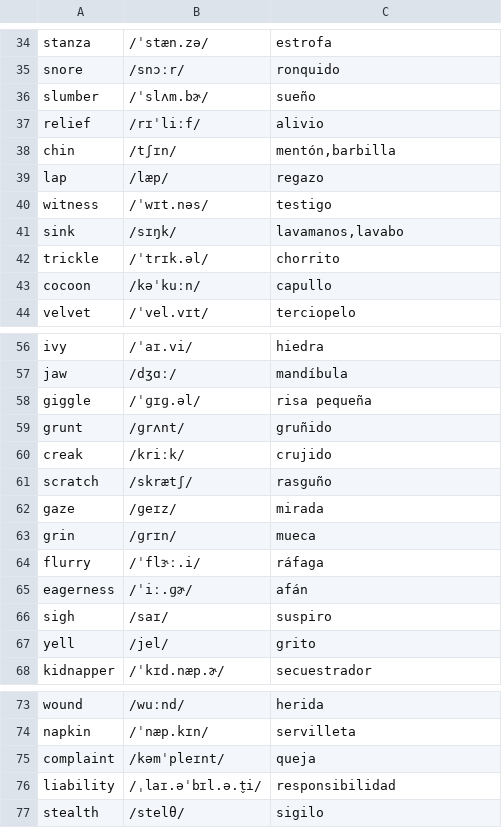
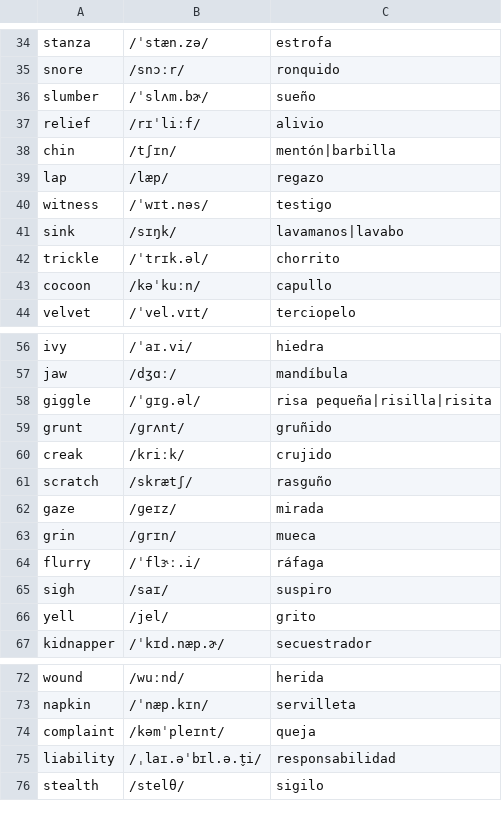
Before and after one commit to pedronalbert/english-practicer, a CSV file: data/sustantives.csv, drawn as a sheet; only a part is shown, gaps mark what is left out; the diff covers the shown part only.

```diff
--- a/data/sustantives.csv
+++ b/data/sustantives.csv
@@ -37,6 +37,6 @@ slumber,/ˈslʌm.bɚ/,sueño
 relief,/rɪˈliːf/,alivio
-chin,/tʃɪn/,"mentón,barbilla"
+chin,/tʃɪn/,mentón|barbilla
 lap,/læp/,regazo
 witness,/ˈwɪt.nəs/,testigo
-sink,/sɪŋk/,"lavamanos,lavabo"
+sink,/sɪŋk/,lavamanos|lavabo
 trickle,/ˈtrɪk.əl/,chorrito
@@ -57,3 +57,3 @@ ivy,/ˈaɪ.vi/,hiedra
 jaw,/dʒɑː/,mandíbula
-giggle,/ˈɡɪɡ.əl/,risa pequeña
+giggle,/ˈɡɪɡ.əl/,risa pequeña|risilla|risita
 grunt,/ɡrʌnt/,gruñido
@@ -64,3 +64,2 @@ grin,/ɡrɪn/,mueca
 flurry,/ˈflɝː.i/,ráfaga
-eagerness,/ˈiː.ɡɚ/,afán
 sigh,/saɪ/,suspiro
@@ -75,3 +74,3 @@ napkin,/ˈnæp.kɪn/,servilleta
 complaint,/kəmˈpleɪnt/,queja
-liability,/ˌlaɪ.əˈbɪl.ə.t̬i/,responsibilidad
+liability,/ˌlaɪ.əˈbɪl.ə.t̬i/,responsabilidad
 stealth,/stelθ/,sigilo
```
Also changed, not shown: 42 added rows elsewhere in this file, 3 other files.
